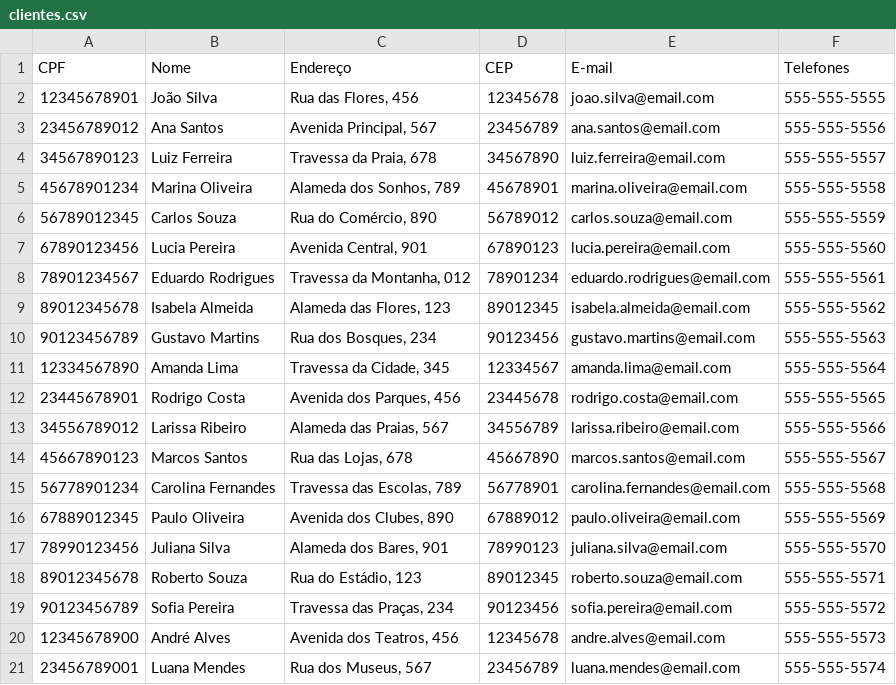
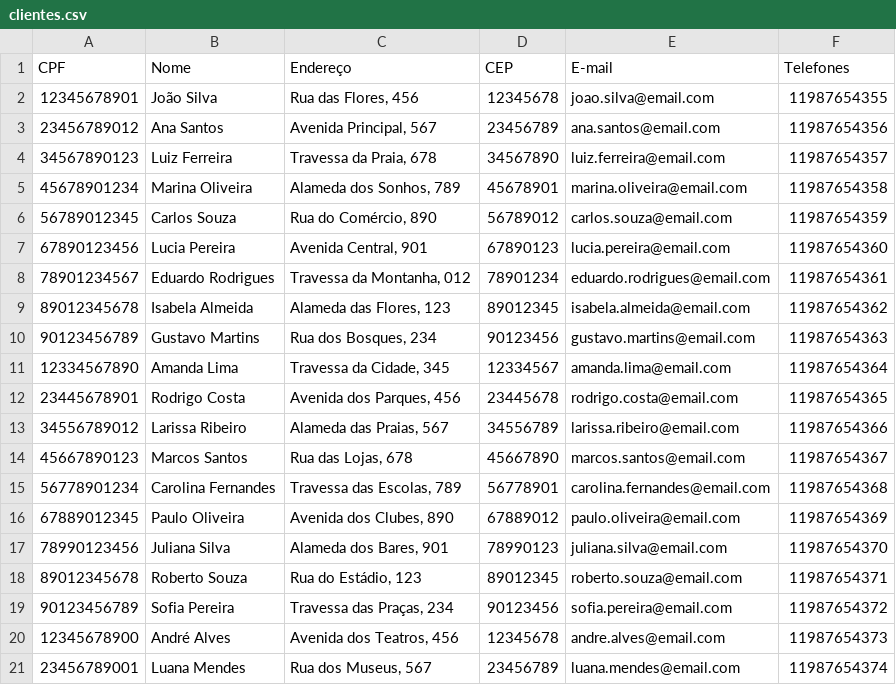
Before and after one commit to lucianostegun/fiap-mba-dts, a CSV file: Data Architecture Integration and Ingestion/Assignment/clientes.csv, drawn as a sheet.

```diff
--- a/Data Architecture Integration and Ingestion/Assignment/clientes.csv
+++ b/Data Architecture Integration and Ingestion/Assignment/clientes.csv
@@ -1,21 +1,21 @@
 CPF,Nome,Endereço,CEP,E-mail,Telefones
-12345678901,João Silva,"Rua das Flores, 456",12345678,joao.silva@email.com,555-555-5555
-23456789012,Ana Santos,"Avenida Principal, 567",23456789,ana.santos@email.com,555-555-5556
-34567890123,Luiz Ferreira,"Travessa da Praia, 678",34567890,luiz.ferreira@email.com,555-555-5557
-45678901234,Marina Oliveira,"Alameda dos Sonhos, 789",45678901,marina.oliveira@email.com,555-555-5558
-56789012345,Carlos Souza,"Rua do Comércio, 890",56789012,carlos.souza@email.com,555-555-5559
-67890123456,Lucia Pereira,"Avenida Central, 901",67890123,lucia.pereira@email.com,555-555-5560
-78901234567,Eduardo Rodrigues,"Travessa da Montanha, 012",78901234,eduardo.rodrigues@email.com,555-555-5561
-89012345678,Isabela Almeida,"Alameda das Flores, 123",89012345,isabela.almeida@email.com,555-555-5562
-90123456789,Gustavo Martins,"Rua dos Bosques, 234",90123456,gustavo.martins@email.com,555-555-5563
-12334567890,Amanda Lima,"Travessa da Cidade, 345",12334567,amanda.lima@email.com,555-555-5564
-23445678901,Rodrigo Costa,"Avenida dos Parques, 456",23445678,rodrigo.costa@email.com,555-555-5565
-34556789012,Larissa Ribeiro,"Alameda das Praias, 567",34556789,larissa.ribeiro@email.com,555-555-5566
-45667890123,Marcos Santos,"Rua das Lojas, 678",45667890,marcos.santos@email.com,555-555-5567
-56778901234,Carolina Fernandes,"Travessa das Escolas, 789",56778901,carolina.fernandes@email.com,555-555-5568
-67889012345,Paulo Oliveira,"Avenida dos Clubes, 890",67889012,paulo.oliveira@email.com,555-555-5569
-78990123456,Juliana Silva,"Alameda dos Bares, 901",78990123,juliana.silva@email.com,555-555-5570
-89012345678,Roberto Souza,"Rua do Estádio, 123",89012345,roberto.souza@email.com,555-555-5571
-90123456789,Sofia Pereira,"Travessa das Praças, 234",90123456,sofia.pereira@email.com,555-555-5572
-12345678900,André Alves,"Avenida dos Teatros, 456",12345678,andre.alves@email.com,555-555-5573
-23456789001,Luana Mendes,"Rua dos Museus, 567",23456789,luana.mendes@email.com,555-555-5574
+12345678901,João Silva,"Rua das Flores, 456",12345678,joao.silva@email.com,11987654355
+23456789012,Ana Santos,"Avenida Principal, 567",23456789,ana.santos@email.com,11987654356
+34567890123,Luiz Ferreira,"Travessa da Praia, 678",34567890,luiz.ferreira@email.com,11987654357
+45678901234,Marina Oliveira,"Alameda dos Sonhos, 789",45678901,marina.oliveira@email.com,11987654358
+56789012345,Carlos Souza,"Rua do Comércio, 890",56789012,carlos.souza@email.com,11987654359
+67890123456,Lucia Pereira,"Avenida Central, 901",67890123,lucia.pereira@email.com,11987654360
+78901234567,Eduardo Rodrigues,"Travessa da Montanha, 012",78901234,eduardo.rodrigues@email.com,11987654361
+89012345678,Isabela Almeida,"Alameda das Flores, 123",89012345,isabela.almeida@email.com,11987654362
+90123456789,Gustavo Martins,"Rua dos Bosques, 234",90123456,gustavo.martins@email.com,11987654363
+12334567890,Amanda Lima,"Travessa da Cidade, 345",12334567,amanda.lima@email.com,11987654364
+23445678901,Rodrigo Costa,"Avenida dos Parques, 456",23445678,rodrigo.costa@email.com,11987654365
+34556789012,Larissa Ribeiro,"Alameda das Praias, 567",34556789,larissa.ribeiro@email.com,11987654366
+45667890123,Marcos Santos,"Rua das Lojas, 678",45667890,marcos.santos@email.com,11987654367
+56778901234,Carolina Fernandes,"Travessa das Escolas, 789",56778901,carolina.fernandes@email.com,11987654368
+67889012345,Paulo Oliveira,"Avenida dos Clubes, 890",67889012,paulo.oliveira@email.com,11987654369
+78990123456,Juliana Silva,"Alameda dos Bares, 901",78990123,juliana.silva@email.com,11987654370
+89012345678,Roberto Souza,"Rua do Estádio, 123",89012345,roberto.souza@email.com,11987654371
+90123456789,Sofia Pereira,"Travessa das Praças, 234",90123456,sofia.pereira@email.com,11987654372
+12345678900,André Alves,"Avenida dos Teatros, 456",12345678,andre.alves@email.com,11987654373
+23456789001,Luana Mendes,"Rua dos Museus, 567",23456789,luana.mendes@email.com,11987654374
```
Also changed, not shown: Data Architecture Integration and Ingestion/Assignment/produtos.csv, 3 other files.
